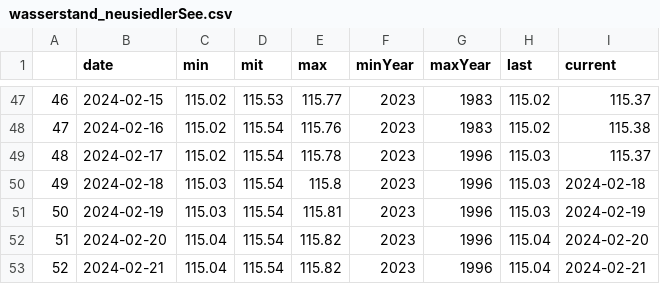
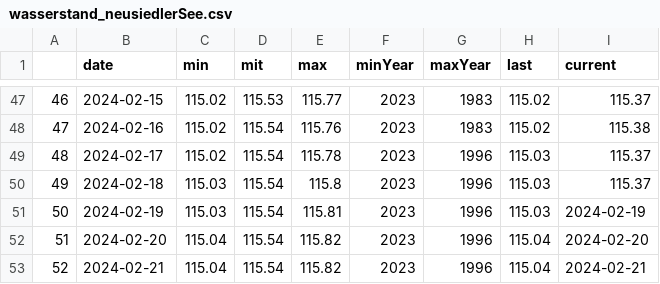
Before and after one commit to dstDatenjournalismus/2022-09-energieDashboard, a CSV file: R/output/wasserstand_neusiedlerSee.csv, drawn as a sheet; only a part is shown, gaps mark what is left out.

```diff
--- a/R/output/wasserstand_neusiedlerSee.csv
+++ b/R/output/wasserstand_neusiedlerSee.csv
@@ -49,3 +49,3 @@
 "48","2024-02-17","115.02","115.54","115.78","2023","1996","115.03","115.37"
-"49","2024-02-18","115.03","115.54","115.8","2023","1996","115.03","2024-02-18"
+"49","2024-02-18","115.03","115.54","115.8","2023","1996","115.03","115.37"
 "50","2024-02-19","115.03","115.54","115.81","2023","1996","115.03","2024-02-19"
```
